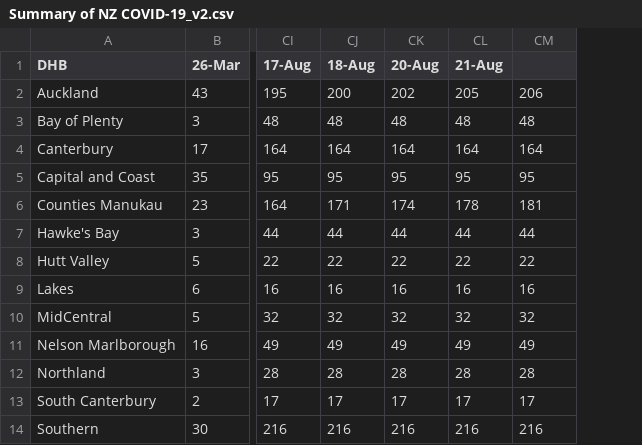
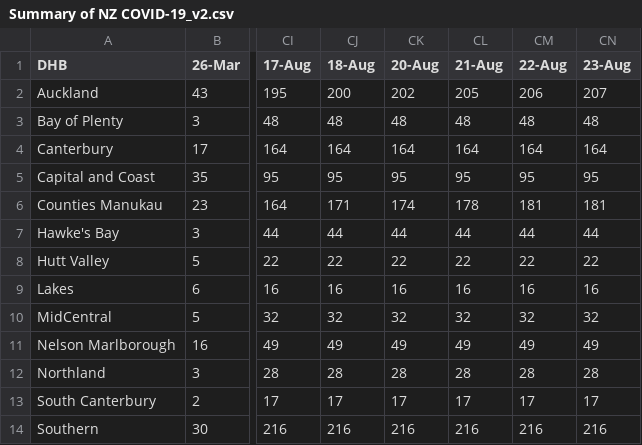
Before and after one commit to IceCube1001/Summary-of-NZ-COVID-19, a CSV file: Summary of NZ COVID-19_v2.csv, drawn as a sheet; only a part is shown, gaps mark what is left out; the diff names each change by its address in the sheet, - before the commit and + after, or states it on an @@ line.

Commit message:
Update Summary of NZ COVID-19_v2.csv

```diff
--- a/Summary of NZ COVID-19_v2.csv
+++ b/Summary of NZ COVID-19_v2.csv
+column CN (23-Aug), rows 2-14: 207 | 48 | 164 | 95 | 181 | 44 | 22 | 16 | 32 | 49 | 28 | 17 | 216
-CM1: (empty)
+CM1: 22-Aug
```
